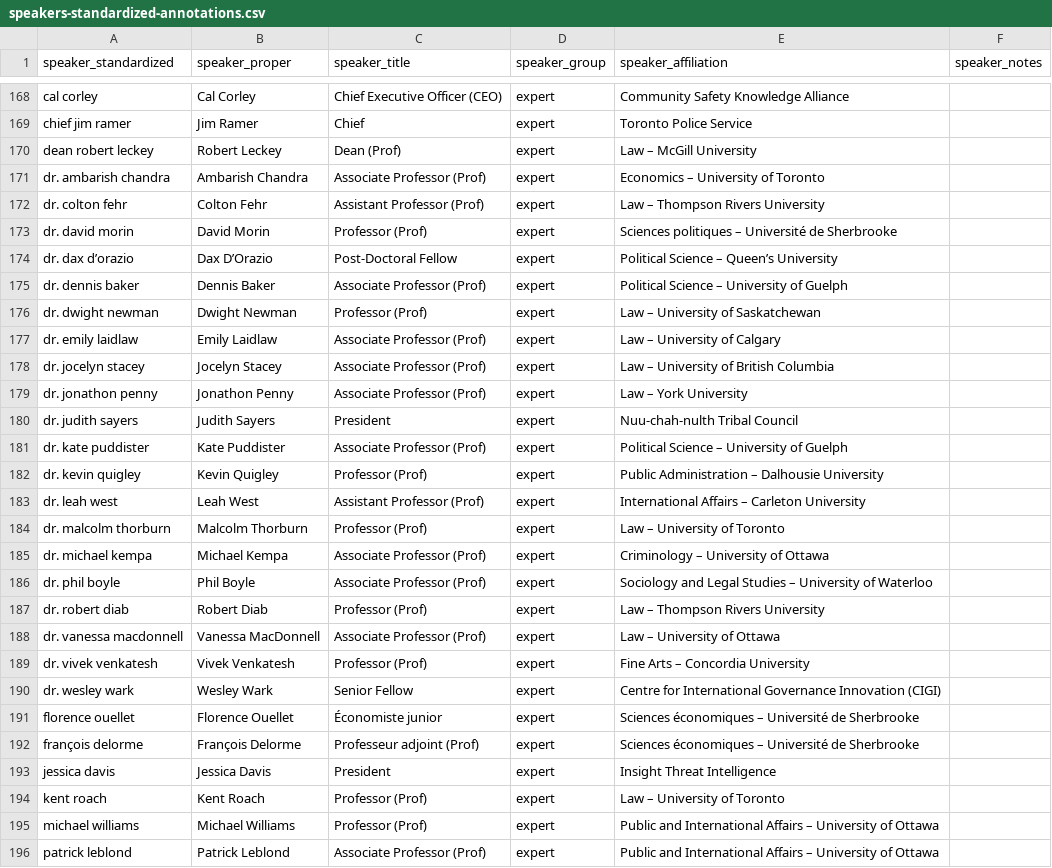
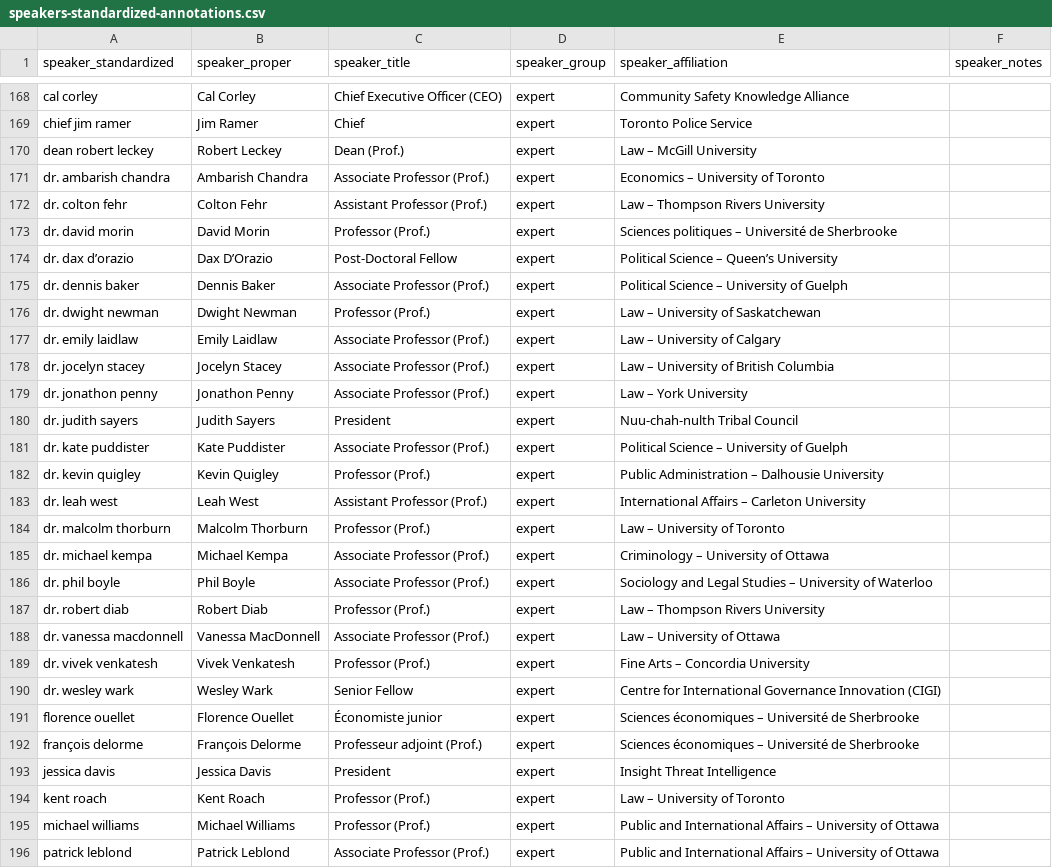
Before and after one commit to lchski/poec-analysis, a CSV file: data/indices/speakers-standardized-annotations.csv, drawn as a sheet; only a part is shown, gaps mark what is left out; the diff covers the shown part only.

Commit message:
update speaker annotations (Prof -> Prof.)

```diff
--- a/data/indices/speakers-standardized-annotations.csv
+++ b/data/indices/speakers-standardized-annotations.csv
@@ -169,28 +169,28 @@ cal corley,Cal Corley,Chief Executive Officer (CEO),expert,Community Safety Know
 chief jim ramer,Jim Ramer,Chief,expert,Toronto Police Service,
-dean robert leckey,Robert Leckey,Dean (Prof),expert,Law – McGill University,
-dr. ambarish chandra,Ambarish Chandra,Associate Professor (Prof),expert,Economics – University of Toronto,
-dr. colton fehr,Colton Fehr,Assistant Professor (Prof),expert,Law – Thompson Rivers University,
-dr. david morin,David Morin,Professor (Prof),expert,Sciences politiques – Université de Sherbrooke,
+dean robert leckey,Robert Leckey,Dean (Prof.),expert,Law – McGill University,
+dr. ambarish chandra,Ambarish Chandra,Associate Professor (Prof.),expert,Economics – University of Toronto,
+dr. colton fehr,Colton Fehr,Assistant Professor (Prof.),expert,Law – Thompson Rivers University,
+dr. david morin,David Morin,Professor (Prof.),expert,Sciences politiques – Université de Sherbrooke,
 dr. dax d’orazio,Dax D’Orazio,Post-Doctoral Fellow,expert,Political Science – Queen’s University,
-dr. dennis baker,Dennis Baker,Associate Professor (Prof),expert,Political Science – University of Guelph,
-dr. dwight newman,Dwight Newman,Professor (Prof),expert,Law – University of Saskatchewan,
-dr. emily laidlaw,Emily Laidlaw,Associate Professor (Prof),expert,Law – University of Calgary,
-dr. jocelyn stacey,Jocelyn Stacey,Associate Professor (Prof),expert,Law – University of British Columbia,
-dr. jonathon penny,Jonathon Penny,Associate Professor (Prof),expert,Law – York University,
+dr. dennis baker,Dennis Baker,Associate Professor (Prof.),expert,Political Science – University of Guelph,
+dr. dwight newman,Dwight Newman,Professor (Prof.),expert,Law – University of Saskatchewan,
+dr. emily laidlaw,Emily Laidlaw,Associate Professor (Prof.),expert,Law – University of Calgary,
+dr. jocelyn stacey,Jocelyn Stacey,Associate Professor (Prof.),expert,Law – University of British Columbia,
+dr. jonathon penny,Jonathon Penny,Associate Professor (Prof.),expert,Law – York University,
 dr. judith sayers,Judith Sayers,President,expert,Nuu-chah-nulth Tribal Council,
-dr. kate puddister,Kate Puddister,Associate Professor (Prof),expert,Political Science – University of Guelph,
-dr. kevin quigley,Kevin Quigley,Professor (Prof),expert,Public Administration – Dalhousie University,
-dr. leah west,Leah West,Assistant Professor (Prof),expert,International Affairs – Carleton University,
-dr. malcolm thorburn,Malcolm Thorburn,Professor (Prof),expert,Law – University of Toronto,
-dr. michael kempa,Michael Kempa,Associate Professor (Prof),expert,Criminology – University of Ottawa,
-dr. phil boyle,Phil Boyle,Associate Professor (Prof),expert,Sociology and Legal Studies – University of Waterloo,
-dr. robert diab,Robert Diab,Professor (Prof),expert,Law – Thompson Rivers University,
-dr. vanessa macdonnell,Vanessa MacDonnell,Associate Professor (Prof),expert,Law – University of Ottawa,
-dr. vivek venkatesh,Vivek Venkatesh,Professor (Prof),expert,Fine Arts – Concordia University,
+dr. kate puddister,Kate Puddister,Associate Professor (Prof.),expert,Political Science – University of Guelph,
+dr. kevin quigley,Kevin Quigley,Professor (Prof.),expert,Public Administration – Dalhousie University,
+dr. leah west,Leah West,Assistant Professor (Prof.),expert,International Affairs – Carleton University,
+dr. malcolm thorburn,Malcolm Thorburn,Professor (Prof.),expert,Law – University of Toronto,
+dr. michael kempa,Michael Kempa,Associate Professor (Prof.),expert,Criminology – University of Ottawa,
+dr. phil boyle,Phil Boyle,Associate Professor (Prof.),expert,Sociology and Legal Studies – University of Waterloo,
+dr. robert diab,Robert Diab,Professor (Prof.),expert,Law – Thompson Rivers University,
+dr. vanessa macdonnell,Vanessa MacDonnell,Associate Professor (Prof.),expert,Law – University of Ottawa,
+dr. vivek venkatesh,Vivek Venkatesh,Professor (Prof.),expert,Fine Arts – Concordia University,
 dr. wesley wark,Wesley Wark,Senior Fellow,expert,Centre for International Governance Innovation (CIGI),
 florence ouellet,Florence Ouellet,Économiste junior,expert,Sciences économiques – Université de Sherbrooke,
-françois delorme,François Delorme,Professeur adjoint (Prof),expert,Sciences économiques – Université de Sherbrooke,
+françois delorme,François Delorme,Professeur adjoint (Prof.),expert,Sciences économiques – Université de Sherbrooke,
 jessica davis,Jessica Davis,President,expert,Insight Threat Intelligence,
-kent roach,Kent Roach,Professor (Prof),expert,Law – University of Toronto,
-michael williams,Michael Williams,Professor (Prof),expert,Public and International Affairs – University of Ottawa,
-patrick leblond,Patrick Leblond,Associate Professor (Prof),expert,Public and International Affairs – University of Ottawa,
+kent roach,Kent Roach,Professor (Prof.),expert,Law – University of Toronto,
+michael williams,Michael Williams,Professor (Prof.),expert,Public and International Affairs – University of Ottawa,
+patrick leblond,Patrick Leblond,Associate Professor (Prof.),expert,Public and International Affairs – University of Ottawa,
```
Also changed, not shown: 16 edited cells elsewhere in this file, 2 other files.
